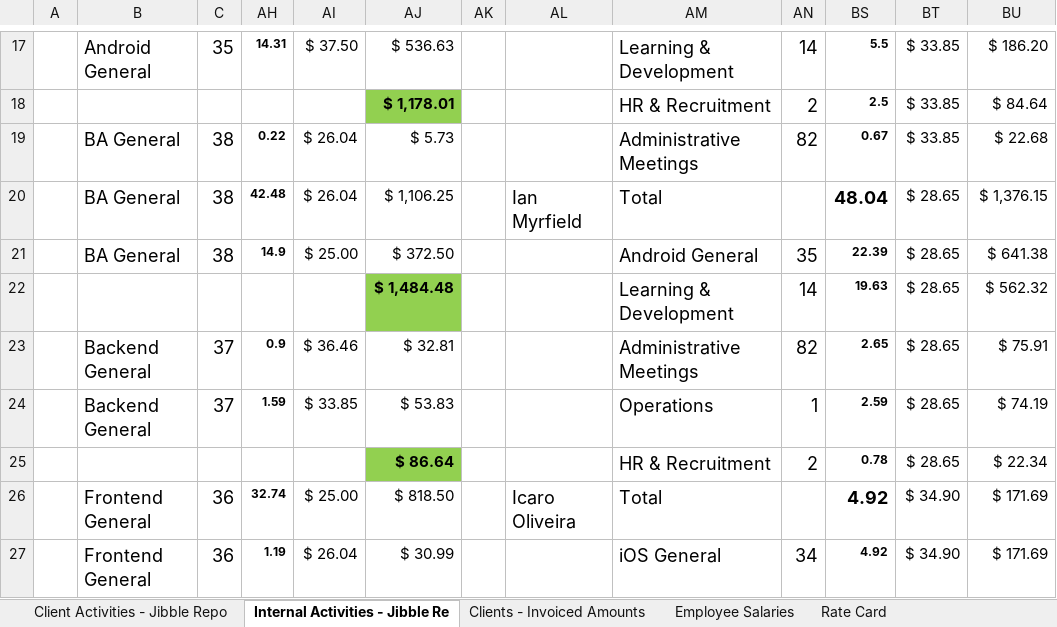
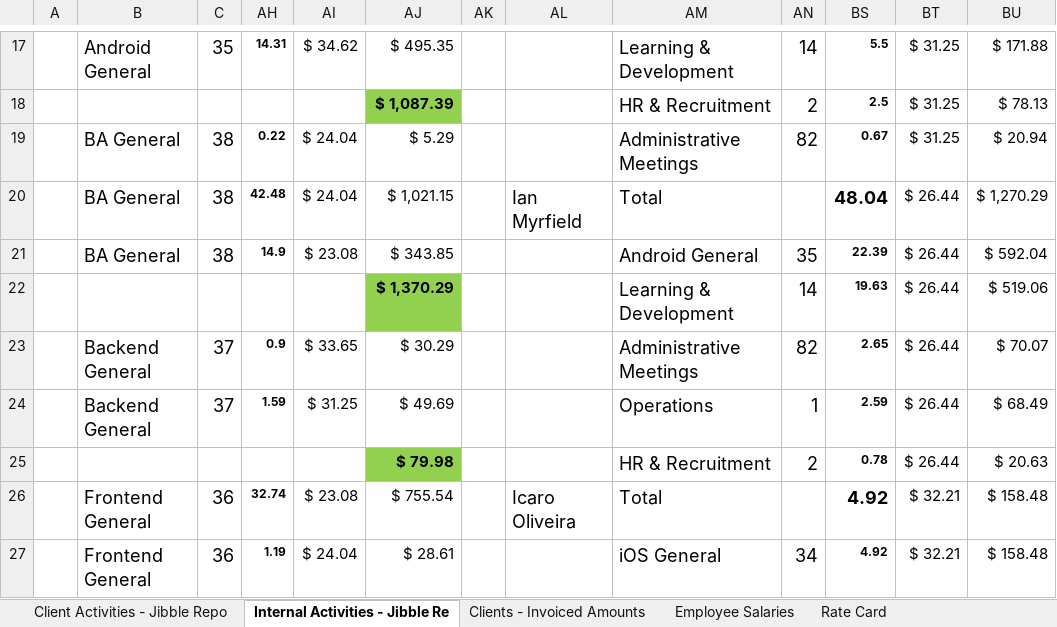
Before and after one commit to ErikaJackson/Operations-Assistant-Selection-Test, an Excel workbook: Erika Signal (Edited) Operations Assistant Selection Test - Data.xlsx, sheet Internal Activities - Jibble Re, drawn as a sheet; only a part is shown, gaps mark what is left out; values as stored, in another font and other column widths than the file's, no borders; the diff covers the shown part only; the diff names each change by its address in the sheet, - before the commit and + after, or states it on an @@ line.

```diff
--- a/Erika Signal (Edited) Operations Assistant Selection Test - Data.xlsx (sheet Internal Activities - Jibble Re)
+++ b/Erika Signal (Edited) Operations Assistant Selection Test - Data.xlsx (sheet Internal Activities - Jibble Re)
-AI17: $ 37.50
+AI17: $ 34.62
-AJ17: $ 536.63
+AJ17: $ 495.35
-BT17:BT19: $ 33.85
+BT17:BT19: $ 31.25
-BU17: $ 186.20
+BU17: $ 171.88
-AJ18: $ 1,178.01
+AJ18: $ 1,087.39
-BU18: $ 84.64
+BU18: $ 78.13
-AI19:AI20: $ 26.04
+AI19:AI20: $ 24.04
-AJ19: $ 5.73
+AJ19: $ 5.29
-BU19: $ 22.68
+BU19: $ 20.94
-AJ20: $ 1,106.25
+AJ20: $ 1,021.15
-BT20:BT25: $ 28.65
+BT20:BT25: $ 26.44
-BU20: $ 1,376.15
+BU20: $ 1,270.29
-AI21: $ 25.00
+AI21: $ 23.08
-AJ21: $ 372.50
+AJ21: $ 343.85
-BU21: $ 641.38
+BU21: $ 592.04
-AJ22: $ 1,484.48
+AJ22: $ 1,370.29
-BU22: $ 562.32
+BU22: $ 519.06
-AI23: $ 36.46
+AI23: $ 33.65
-AJ23: $ 32.81
+AJ23: $ 30.29
-BU23: $ 75.91
+BU23: $ 70.07
-AI24: $ 33.85
+AI24: $ 31.25
-AJ24: $ 53.83
+AJ24: $ 49.69
-BU24: $ 74.19
+BU24: $ 68.49
-AJ25: $ 86.64
+AJ25: $ 79.98
-BU25: $ 22.34
+BU25: $ 20.63
-AI26: $ 25.00
+AI26: $ 23.08
-AJ26: $ 818.50
+AJ26: $ 755.54
-BT26:BT27: $ 34.90
+BT26:BT27: $ 32.21
-BU26:BU27: $ 171.69
+BU26:BU27: $ 158.48
-AI27: $ 26.04
+AI27: $ 24.04
-AJ27: $ 30.99
+AJ27: $ 28.61
```
Also changed, not shown: 320 edited cells elsewhere in this sheet, sheet Client Activities - Jibble Repo, sheet Employee Salaries, sheet Clients - Invoiced Amounts.
